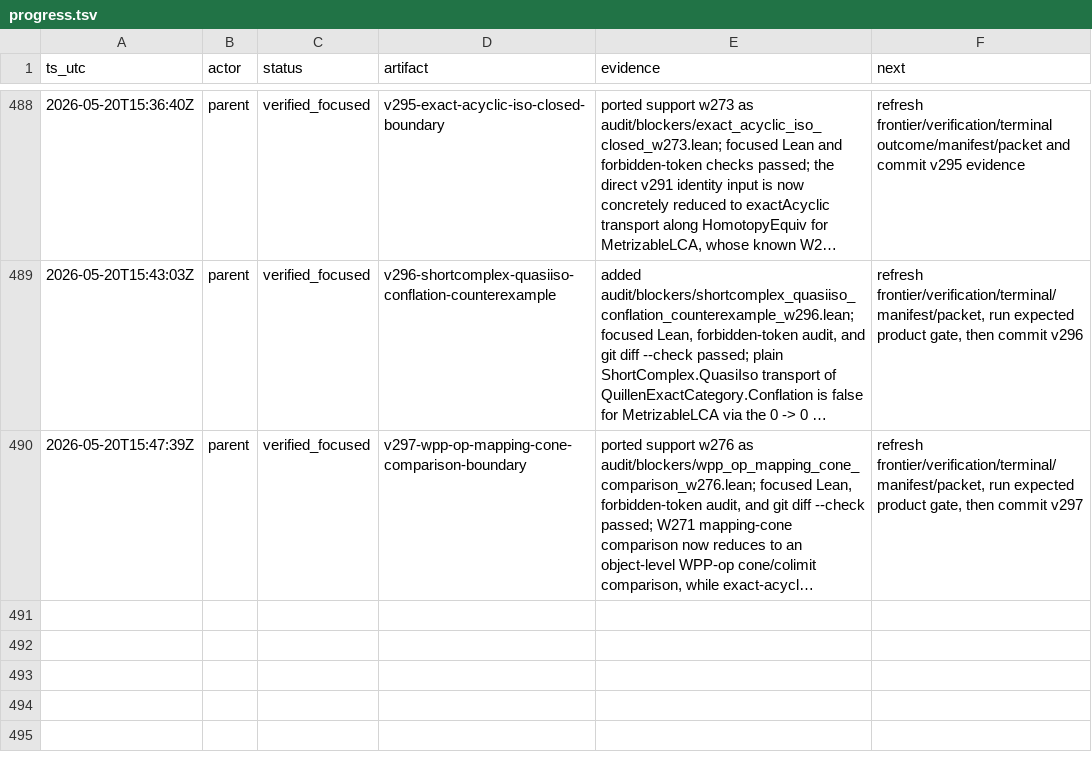
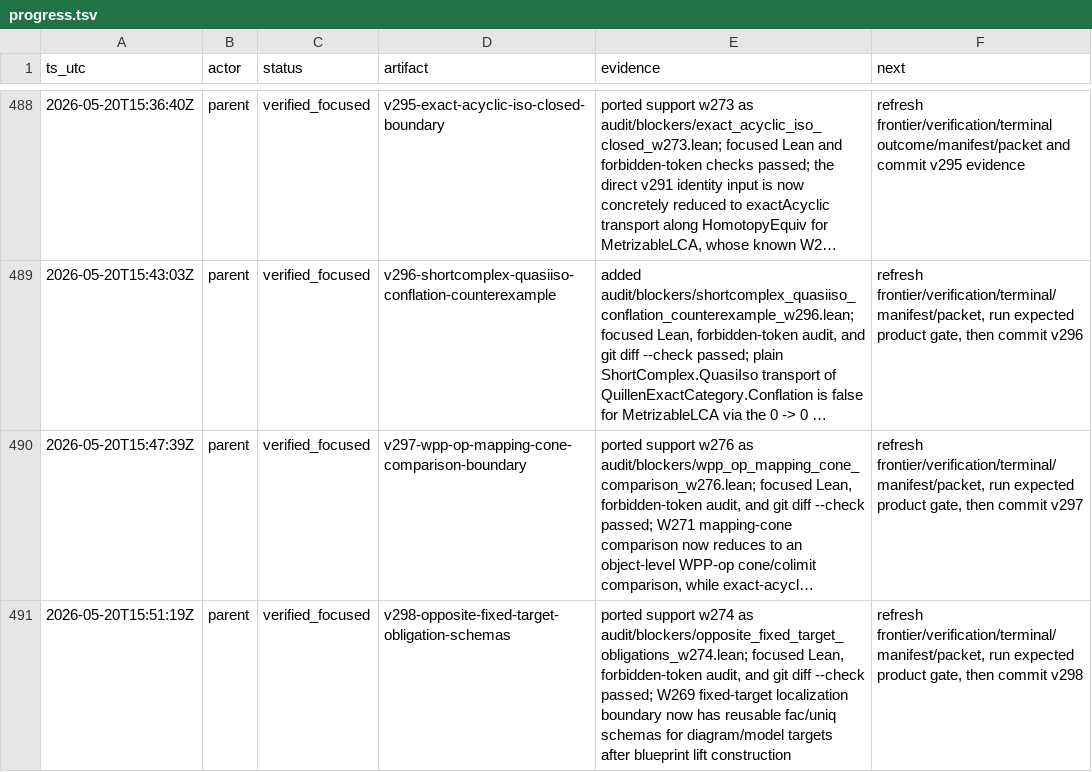
Before and after one commit to Rokurolize/lean-lca-exact-challenge-20260518, a TSV file: progress.tsv, drawn as a sheet; only a part is shown, gaps mark what is left out; long unchanged cells end in …; the diff names each change by its address in the sheet, - before the commit and + after, or states it on an @@ line.

Commit message:
Factor opposite fixed-target obligations

```diff
--- a/progress.tsv
+++ b/progress.tsv
+row 491: 2026-05-20T15:51:19Z | parent | verified_focused | v298-opposite-fixed-target-obligation-schemas | ported support w274 as audit/blockers/opposite_fixed_target_obligations_w274.lean; focused Lean, forbidden-token audit, and git diff --check passed; W269 fixed-target localization boundary now has reusable fac/uniq schemas for diagram/model targets after blueprint lift construction | refresh frontier/verification/terminal/manifest/packet, run expected product gate, then commit v298
```
Also changed, not shown: 21 other files.
